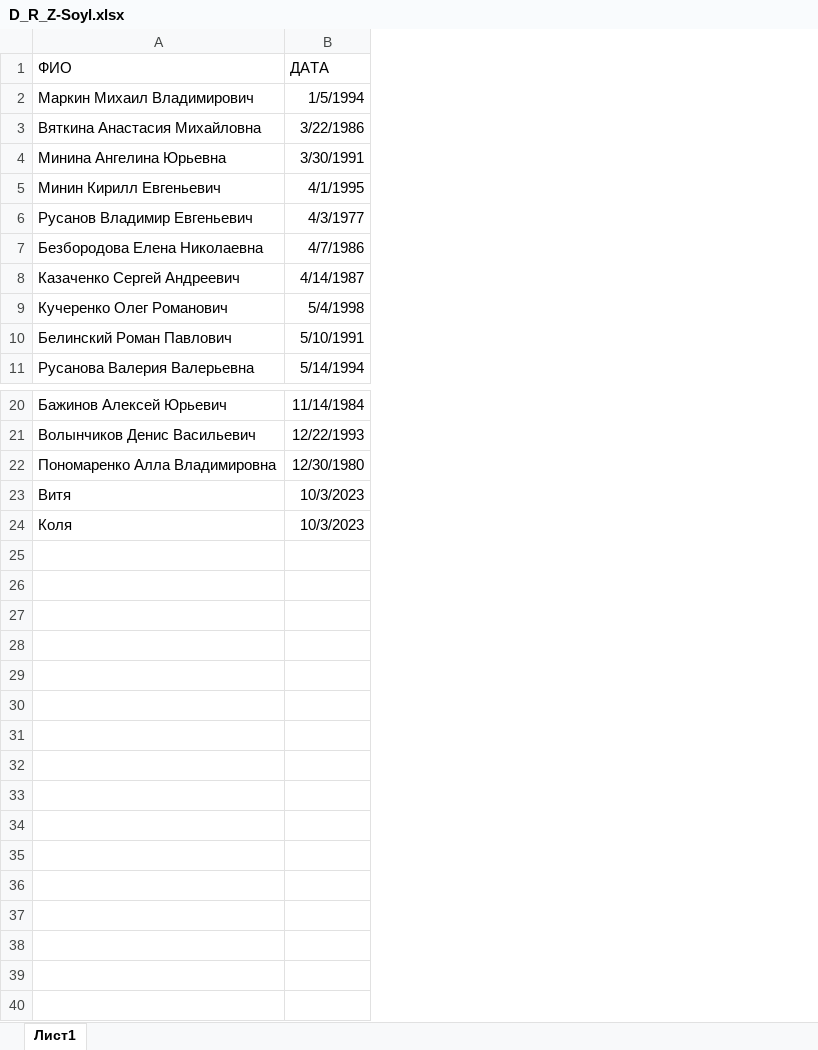
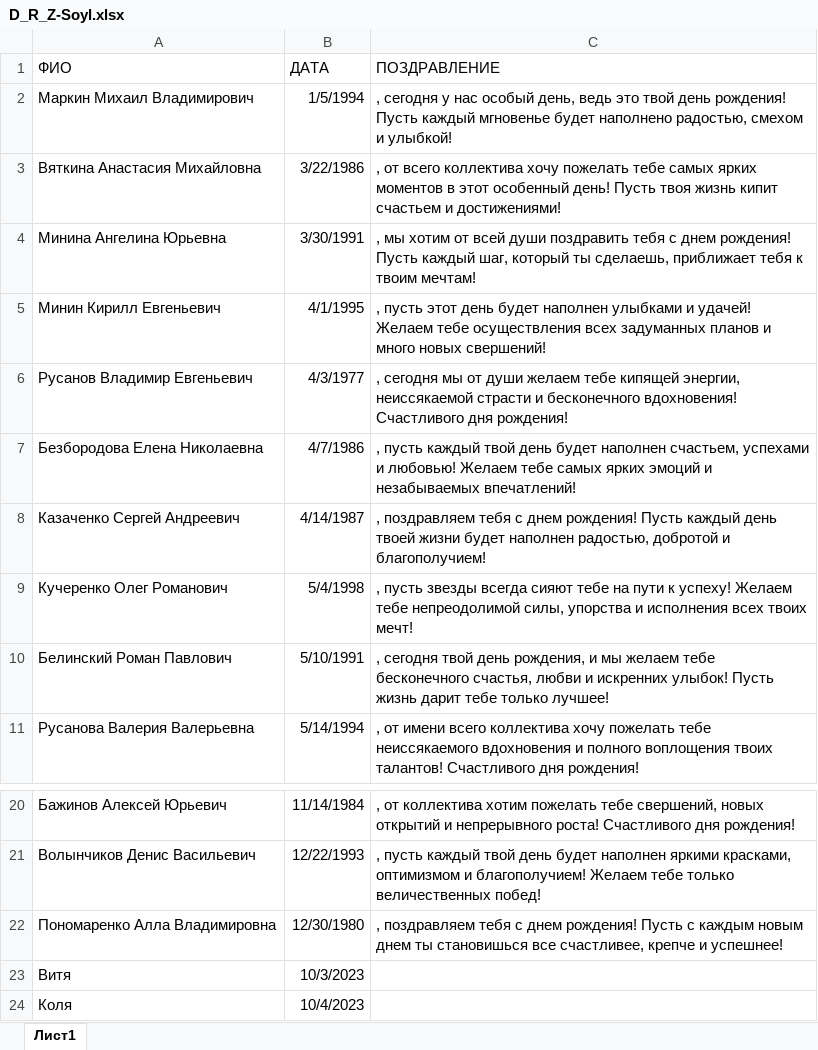
Before and after one commit to IvIvan7/Telegram_bot_ZSoil, an Excel workbook: D_R_Z-Soyl.xlsx, sheet Лист1, drawn as a sheet; only a part is shown, gaps mark what is left out; values as stored, in another font and other column widths than the file's, no borders; the diff names each change by its address in the sheet, - before the commit and + after, or states it on an @@ line.

```diff
--- a/D_R_Z-Soyl.xlsx (sheet Лист1)
+++ b/D_R_Z-Soyl.xlsx (sheet Лист1)
+column C (ПОЗДРАВЛЕНИЕ), rows 2-11: , сегодня у нас особый день, ведь это твой день рождения! Пусть каждый мгновенье будет наполнено радостью, смехом и улыбкой! | , от всего коллектива хочу пожелать тебе самых ярких моментов в этот особенный день! Пусть твоя жизнь кипит счастьем и достижениями! | , мы хотим от всей души поздравить тебя с днем рождения! Пусть каждый шаг, который ты сделаешь, приближает тебя к твоим мечтам! | , пусть этот день будет наполнен улыбками и удачей! Желаем тебе осуществления всех задуманных планов и много новых свершений! | , сегодня мы от души желаем тебе кипящей энергии, неиссякаемой страсти и бесконечного вдохновения! Счастливого дня рождения! | , пусть каждый твой день будет наполнен счастьем, успехами и любовью! Желаем тебе самых ярких эмоций и незабываемых впечатлений! | , поздравляем тебя с днем рождения! Пусть каждый день твоей жизни будет наполнен радостью, добротой и благополучием! | , пусть звезды всегда сияют тебе на пути к успеху! Желаем тебе непреодолимой силы, упорства и исполнения всех твоих мечт! | , сегодня твой день рождения, и мы желаем тебе бесконечного счастья, любви и искренних улыбок! Пусть жизнь дарит тебе только лучшее! | , от имени всего коллектива хочу пожелать тебе неиссякаемого вдохновения и полного воплощения твоих талантов! Счастливого дня рождения!; rows 20-22: , от коллектива хотим пожелать тебе свершений, новых открытий и непрерывного роста! Счастливого дня рождения! | , пусть каждый твой день будет наполнен яркими красками, оптимизмом и благополучием! Желаем тебе только величественных побед! | , поздравляем тебя с днем рождения! Пусть с каждым новым днем ты становишься все счастливее, крепче и успешнее!
-B24 (ДАТА): 10/3/2023
+B24 (ДАТА): 10/4/2023
```
Also changed, not shown: 2 other files.
